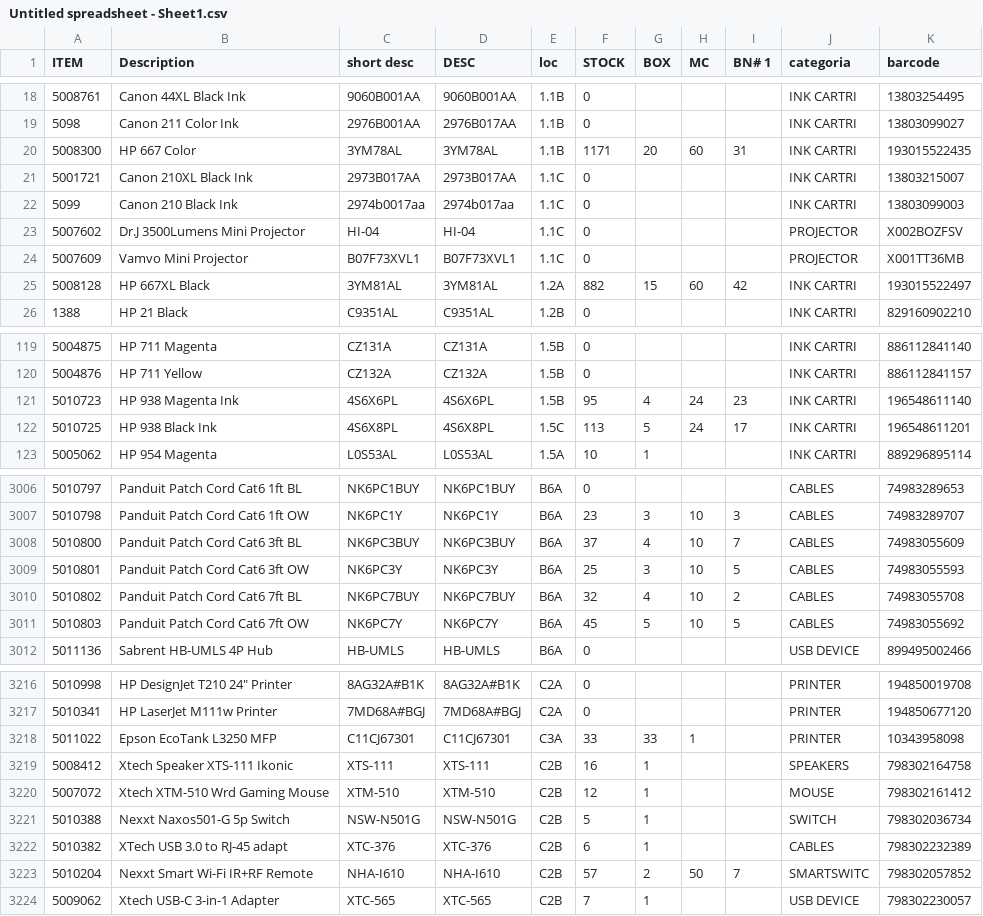
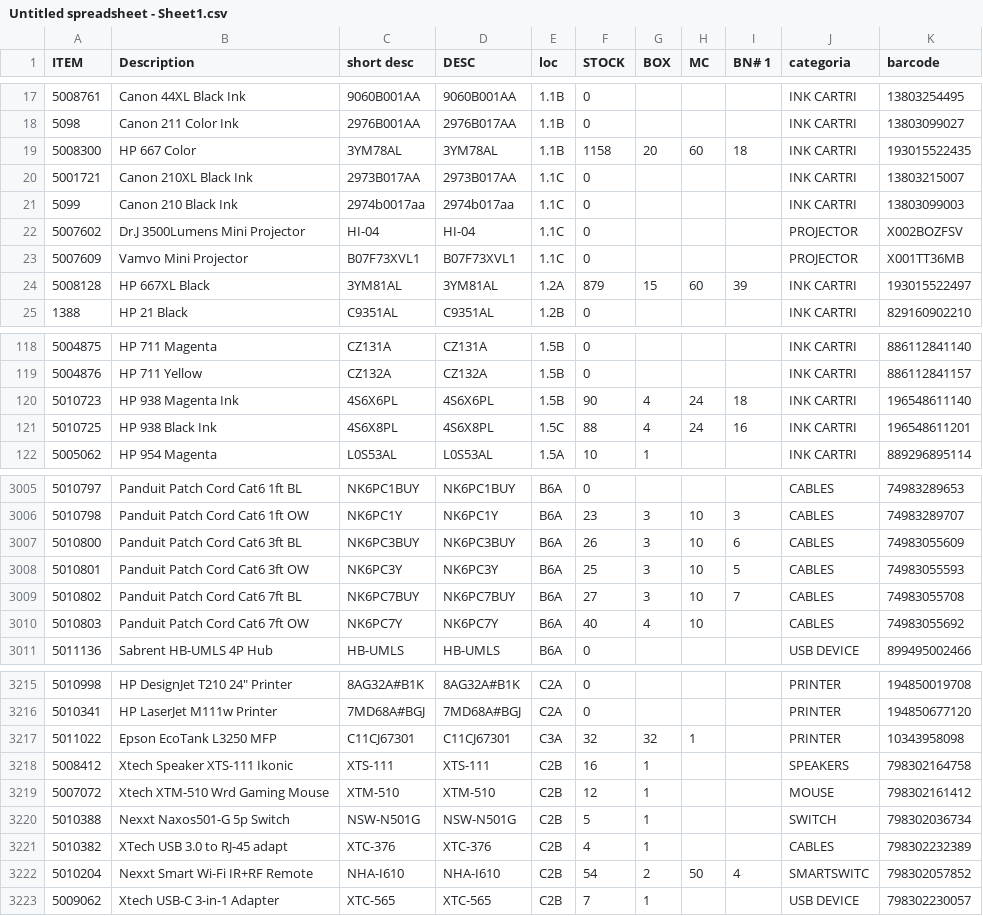
Before and after one commit to olmer-beep/Sistema-Warehouse, a CSV file: Untitled spreadsheet - Sheet1.csv, drawn as a sheet; only a part is shown, gaps mark what is left out; the diff covers the shown part only.

Commit message:
cambio nuevo

```diff
--- a/Untitled spreadsheet - Sheet1.csv
+++ b/Untitled spreadsheet - Sheet1.csv
@@ -19,3 +18,3 @@ ITEM,Description,short desc,DESC,loc,STOCK,BOX,MC,BN# 1,categoria,barcode
 5098,Canon 211 Color Ink,2976B001AA,2976B017AA,1.1B,0,,,,INK CARTRI,13803099027
-5008300,HP 667 Color,3YM78AL,3YM78AL,1.1B,1171,20,60,31,INK CARTRI,193015522435
+5008300,HP 667 Color,3YM78AL,3YM78AL,1.1B,1158,20,60,18,INK CARTRI,193015522435
 5001721,Canon 210XL Black Ink,2973B017AA,2973B017AA,1.1C,0,,,,INK CARTRI,13803215007
@@ -24,3 +23,3 @@ ITEM,Description,short desc,DESC,loc,STOCK,BOX,MC,BN# 1,categoria,barcode
 5007609,Vamvo Mini Projector,B07F73XVL1,B07F73XVL1,1.1C,0,,,,PROJECTOR,X001TT36MB
-5008128,HP 667XL Black,3YM81AL,3YM81AL,1.2A,882,15,60,42,INK CARTRI,193015522497
+5008128,HP 667XL Black,3YM81AL,3YM81AL,1.2A,879,15,60,39,INK CARTRI,193015522497
 1388,HP 21 Black,C9351AL,C9351AL,1.2B,0,,,,INK CARTRI,829160902210
@@ -120,4 +119,4 @@ ITEM,Description,short desc,DESC,loc,STOCK,BOX,MC,BN# 1,categoria,barcode
 5004876,HP 711 Yellow,CZ132A,CZ132A,1.5B,0,,,,INK CARTRI,886112841157
-5010723,HP 938 Magenta Ink,4S6X6PL,4S6X6PL,1.5B,95,4,24,23,INK CARTRI,196548611140
-5010725,HP 938 Black Ink,4S6X8PL,4S6X8PL,1.5C,113,5,24,17,INK CARTRI,196548611201
+5010723,HP 938 Magenta Ink,4S6X6PL,4S6X6PL,1.5B,90,4,24,18,INK CARTRI,196548611140
+5010725,HP 938 Black Ink,4S6X8PL,4S6X8PL,1.5C,88,4,24,16,INK CARTRI,196548611201
 5005062,HP 954 Magenta,L0S53AL,L0S53AL,1.5A,10,1,,,INK CARTRI,889296895114
@@ -3007,6 +3006,6 @@ ITEM,Description,short desc,DESC,loc,STOCK,BOX,MC,BN# 1,categoria,barcode
 5010798,Panduit Patch Cord Cat6 1ft OW,NK6PC1Y,NK6PC1Y,B6A,23,3,10,3,CABLES,74983289707
-5010800,Panduit Patch Cord Cat6 3ft BL,NK6PC3BUY,NK6PC3BUY,B6A,37,4,10,7,CABLES,74983055609
+5010800,Panduit Patch Cord Cat6 3ft BL,NK6PC3BUY,NK6PC3BUY,B6A,26,3,10,6,CABLES,74983055609
 5010801,Panduit Patch Cord Cat6 3ft OW,NK6PC3Y,NK6PC3Y,B6A,25,3,10,5,CABLES,74983055593
-5010802,Panduit Patch Cord Cat6 7ft BL,NK6PC7BUY,NK6PC7BUY,B6A,32,4,10,2,CABLES,74983055708
-5010803,Panduit Patch Cord Cat6 7ft OW,NK6PC7Y,NK6PC7Y,B6A,45,5,10,5,CABLES,74983055692
+5010802,Panduit Patch Cord Cat6 7ft BL,NK6PC7BUY,NK6PC7BUY,B6A,27,3,10,7,CABLES,74983055708
+5010803,Panduit Patch Cord Cat6 7ft OW,NK6PC7Y,NK6PC7Y,B6A,40,4,10,,CABLES,74983055692
 5011136,Sabrent HB-UMLS 4P Hub,HB-UMLS,HB-UMLS,B6A,0,,,,USB DEVICE,899495002466
@@ -3217,3 +3216,3 @@ ITEM,Description,short desc,DESC,loc,STOCK,BOX,MC,BN# 1,categoria,barcode
 5010341,HP LaserJet M111w Printer,7MD68A#BGJ,7MD68A#BGJ,C2A,0,,,,PRINTER,194850677120
-5011022,Epson EcoTank L3250 MFP,C11CJ67301,C11CJ67301,C3A,33,33,1,,PRINTER,10343958098
+5011022,Epson EcoTank L3250 MFP,C11CJ67301,C11CJ67301,C3A,32,32,1,,PRINTER,10343958098
 5008412,Xtech Speaker XTS-111 Ikonic,XTS-111,XTS-111,C2B,16,1,,,SPEAKERS,798302164758
@@ -3221,4 +3220,4 @@ ITEM,Description,short desc,DESC,loc,STOCK,BOX,MC,BN# 1,categoria,barcode
 5010388,Nexxt Naxos501-G 5p Switch,NSW-N501G,NSW-N501G,C2B,5,1,,,SWITCH,798302036734
-5010382,XTech USB 3.0 to RJ-45 adapt,XTC-376,XTC-376,C2B,6,1,,,CABLES,798302232389
-5010204,Nexxt Smart Wi-Fi IR+RF Remote,NHA-I610,NHA-I610,C2B,57,2,50,7,SMARTSWITC,798302057852
+5010382,XTech USB 3.0 to RJ-45 adapt,XTC-376,XTC-376,C2B,4,1,,,CABLES,798302232389
+5010204,Nexxt Smart Wi-Fi IR+RF Remote,NHA-I610,NHA-I610,C2B,54,2,50,4,SMARTSWITC,798302057852
 5009062,Xtech USB-C 3-in-1 Adapter,XTC-565,XTC-565,C2B,7,1,,,USB DEVICE,798302230057
```
Also changed, not shown: 2 removed rows and 71 edited cells elsewhere in this file.
